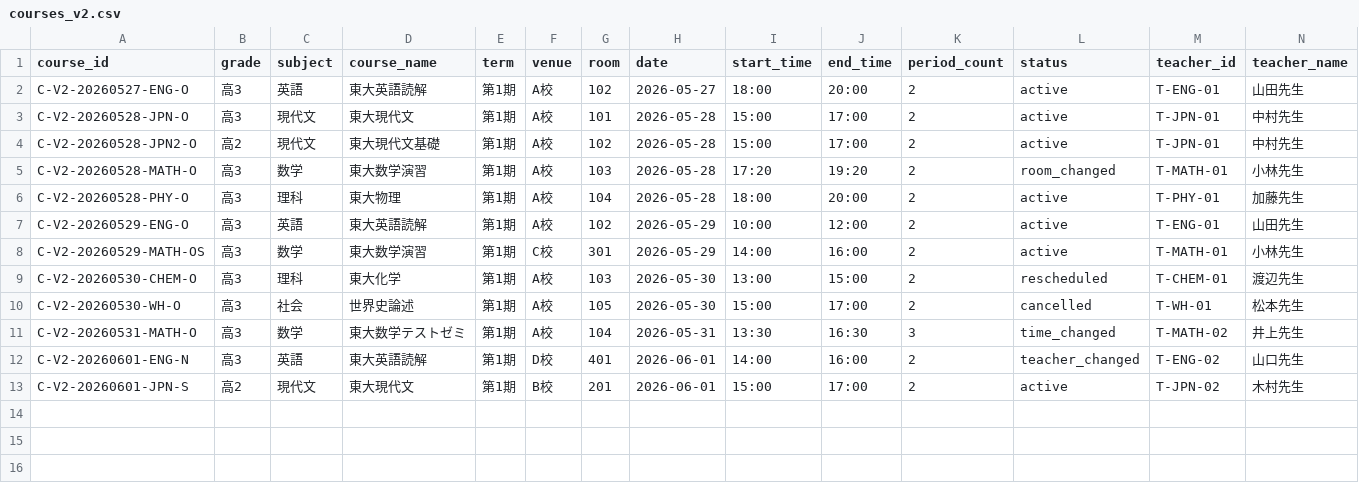
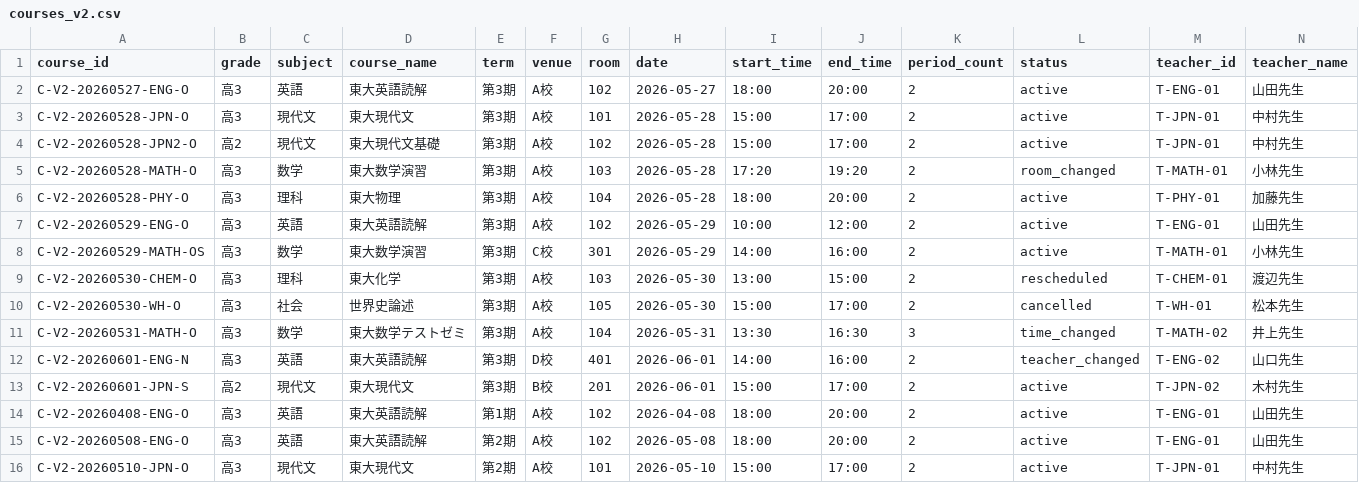
Before and after one commit to YutzMame/tokushin_app_mock, a CSV file: mock_app_v2/data/courses_v2.csv, drawn as a sheet; only a part is shown; rows hold the shown columns only; the diff names each change by its address in the sheet, - before the commit and + after, or states it on an @@ line.

```diff
--- a/mock_app_v2/data/courses_v2.csv
+++ b/mock_app_v2/data/courses_v2.csv
-E2:E13 (term): 第1期
+E2:E13 (term): 第3期
+row 14: C-V2-20260408-ENG-O | 高3 | 英語 | 東大英語読解 | 第1期 | A校 | 102 | 2026-04-08 | 18:00 | 20:00 | 2 | active | T-ENG-01 | 山田先生
+row 15: C-V2-20260508-ENG-O | 高3 | 英語 | 東大英語読解 | 第2期 | A校 | 102 | 2026-05-08 | 18:00 | 20:00 | 2 | active | T-ENG-01 | 山田先生
+row 16: C-V2-20260510-JPN-O | 高3 | 現代文 | 東大現代文 | 第2期 | A校 | 101 | 2026-05-10 | 15:00 | 17:00 | 2 | active | T-JPN-01 | 中村先生
```
Also changed, not shown: mock_app_v2/data/applications_v2.csv, mock_app_v2/data/attendance_v2.csv, 5 other files.
